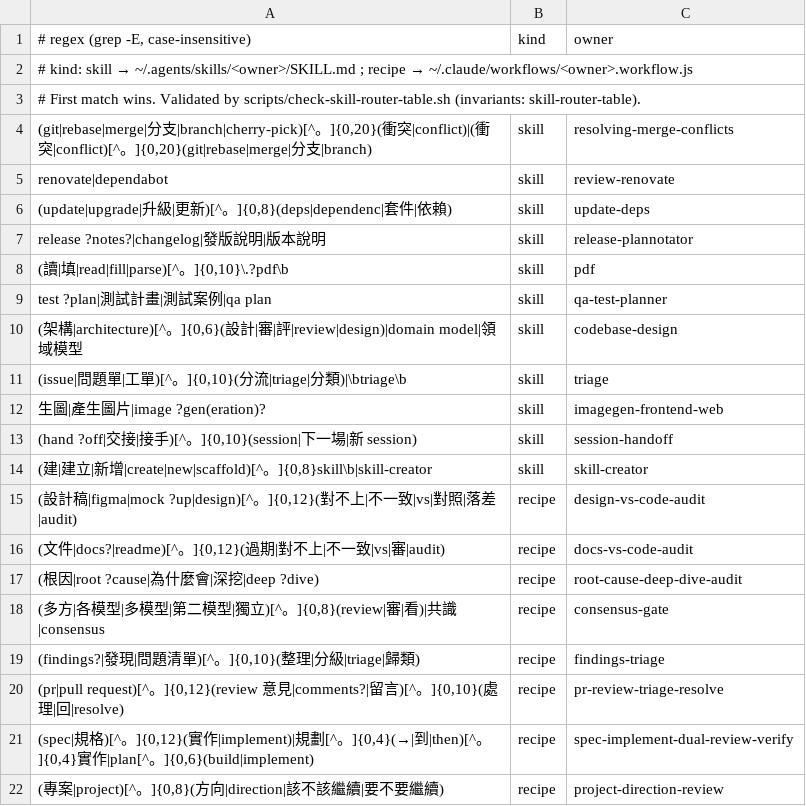
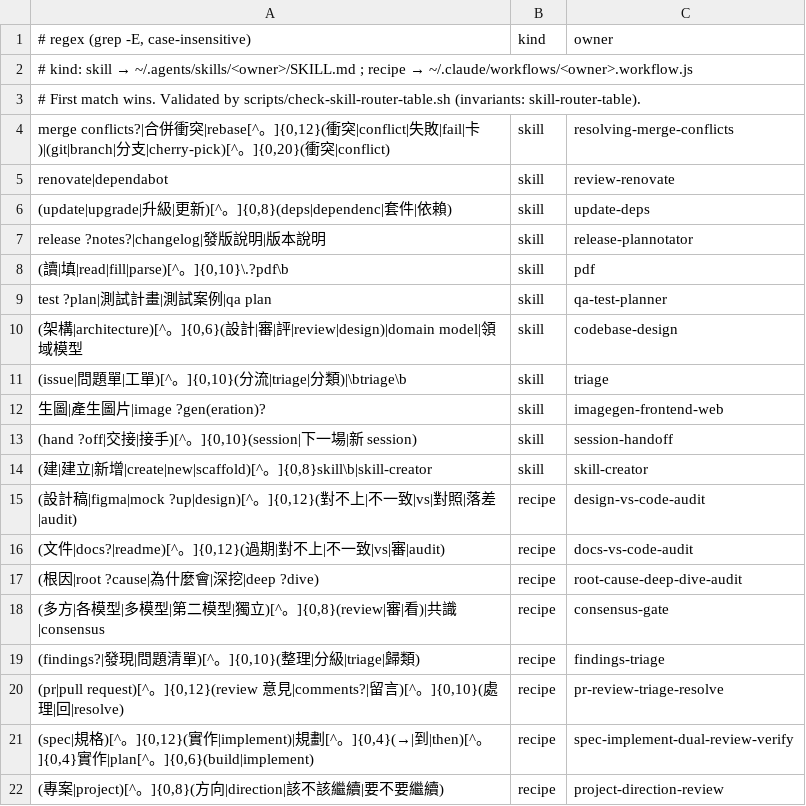
Before and after one commit to ohyeh/agent-scripts, a TSV file: .agents/hooks/skill-router-table.tsv, drawn as a sheet.

```diff
--- a/.agents/hooks/skill-router-table.tsv
+++ b/.agents/hooks/skill-router-table.tsv
@@ -3,3 +3,3 @@
 # First match wins. Validated by scripts/check-skill-router-table.sh (invariants: skill-router-table).
-(git|rebase|merge|分支|branch|cherry-pick)[^。]{0,20}(衝突|conflict)|(衝突|conflict)[^。]{0,20}(git|rebase|merge|分支|branch)	skill	resolving-merge-conflicts
+merge conflicts?|合併衝突|rebase[^。]{0,12}(衝突|conflict|失敗|fail|卡)|(git|branch|分支|cherry-pick)[^。]{0,20}(衝突|conflict)	skill	resolving-merge-conflicts
 renovate|dependabot	skill	review-renovate
```
Also changed, not shown: 3 other files.
